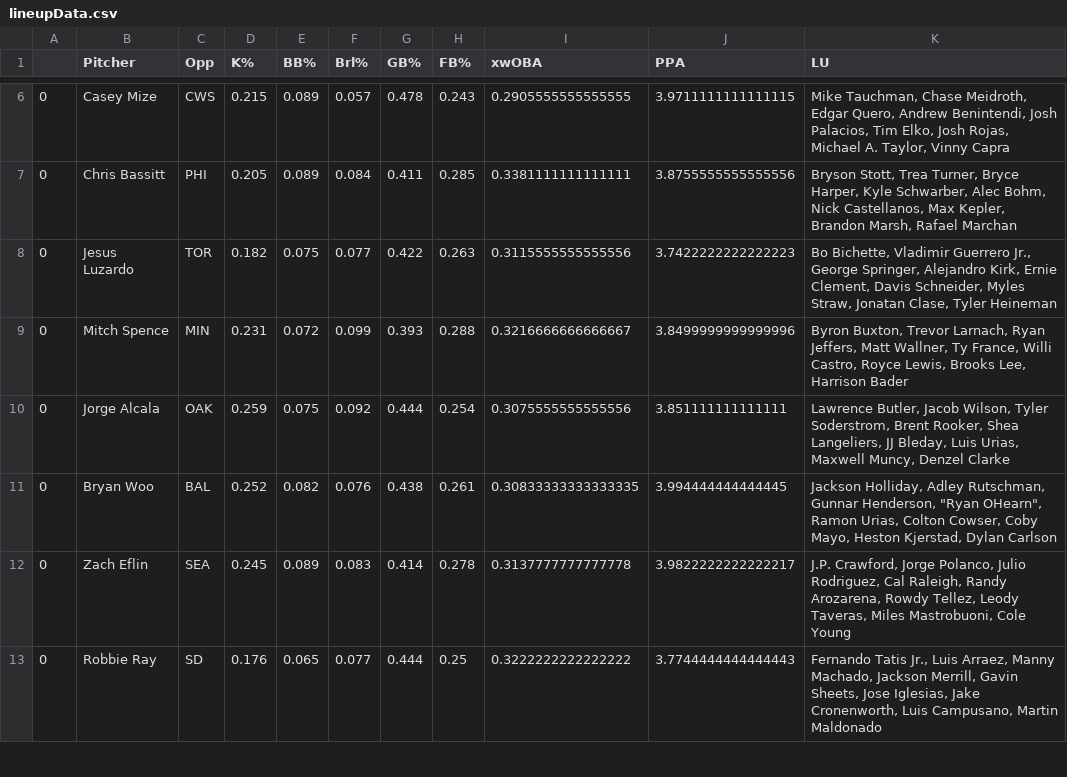
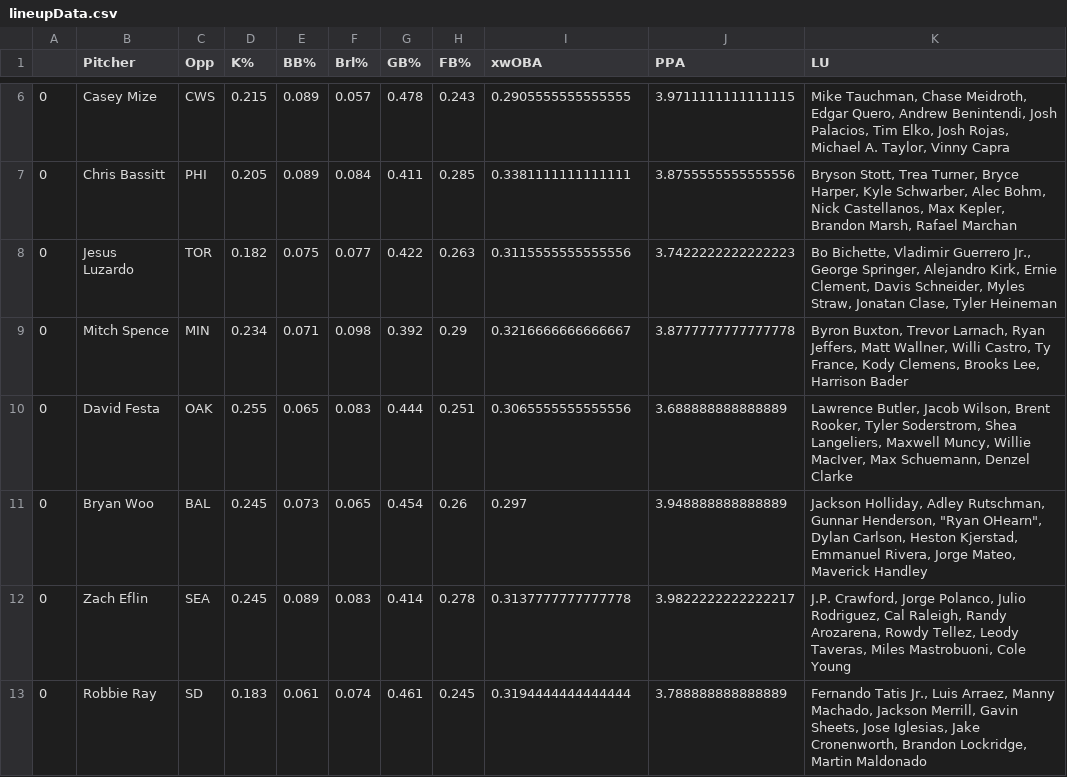
Before and after one commit to JonPGH/slateProj, a CSV file: Data/lineupData.csv, drawn as a sheet; only a part is shown, gaps mark what is left out; the diff covers the shown part only.

```diff
--- a/Data/lineupData.csv
+++ b/Data/lineupData.csv
@@ -8,6 +8,6 @@
 0,Jesus Luzardo,TOR,0.182,0.075,0.077,0.422,0.263,0.3115555555555556,3.7422222222222223,"Bo Bichette, Vladimir Guerrero Jr., George Springer, Alejandro Kirk, Ernie Clement, Davis Schneider, Myles Straw, Jonatan Clase, Tyler Heineman"
-0,Mitch Spence,MIN,0.231,0.072,0.099,0.393,0.288,0.3216666666666667,3.8499999999999996,"Byron Buxton, Trevor Larnach, Ryan Jeffers, Matt Wallner, Ty France, Willi Castro, Royce Lewis, Brooks Lee, Harrison Bader"
-0,Jorge Alcala,OAK,0.259,0.075,0.092,0.444,0.254,0.3075555555555556,3.851111111111111,"Lawrence Butler, Jacob Wilson, Tyler Soderstrom, Brent Rooker, Shea Langeliers, JJ Bleday, Luis Urias, Maxwell Muncy, Denzel Clarke"
-0,Bryan Woo,BAL,0.252,0.082,0.076,0.438,0.261,0.30833333333333335,3.994444444444445,"Jackson Holliday, Adley Rutschman, Gunnar Henderson, ""Ryan OHearn"", Ramon Urias, Colton Cowser, Coby Mayo, Heston Kjerstad, Dylan Carlson"
+0,Mitch Spence,MIN,0.234,0.071,0.098,0.392,0.29,0.3216666666666667,3.8777777777777778,"Byron Buxton, Trevor Larnach, Ryan Jeffers, Matt Wallner, Willi Castro, Ty France, Kody Clemens, Brooks Lee, Harrison Bader"
+0,David Festa,OAK,0.255,0.065,0.083,0.444,0.251,0.3065555555555556,3.688888888888889,"Lawrence Butler, Jacob Wilson, Brent Rooker, Tyler Soderstrom, Shea Langeliers, Maxwell Muncy, Willie MacIver, Max Schuemann, Denzel Clarke"
+0,Bryan Woo,BAL,0.245,0.073,0.065,0.454,0.26,0.297,3.948888888888889,"Jackson Holliday, Adley Rutschman, Gunnar Henderson, ""Ryan OHearn"", Dylan Carlson, Heston Kjerstad, Emmanuel Rivera, Jorge Mateo, Maverick Handley"
 0,Zach Eflin,SEA,0.245,0.089,0.083,0.414,0.278,0.3137777777777778,3.9822222222222217,"J.P. Crawford, Jorge Polanco, Julio Rodriguez, Cal Raleigh, Randy Arozarena, Rowdy Tellez, Leody Taveras, Miles Mastrobuoni, Cole Young"
-0,Robbie Ray,SD,0.176,0.065,0.077,0.444,0.25,0.3222222222222222,3.7744444444444443,"Fernando Tatis Jr., Luis Arraez, Manny Machado, Jackson Merrill, Gavin Sheets, Jose Iglesias, Jake Cronenworth, Luis Campusano, Martin Maldonado"
+0,Robbie Ray,SD,0.183,0.061,0.074,0.461,0.245,0.3194444444444444,3.788888888888889,"Fernando Tatis Jr., Luis Arraez, Manny Machado, Jackson Merrill, Gavin Sheets, Jose Iglesias, Jake Cronenworth, Brandon Lockridge, Martin Maldonado"
```
Also changed, not shown: 37 edited cells elsewhere in this file, Data/hitterData.csv, Data/hitters_vs_sim_data.csv, 8 other files.
